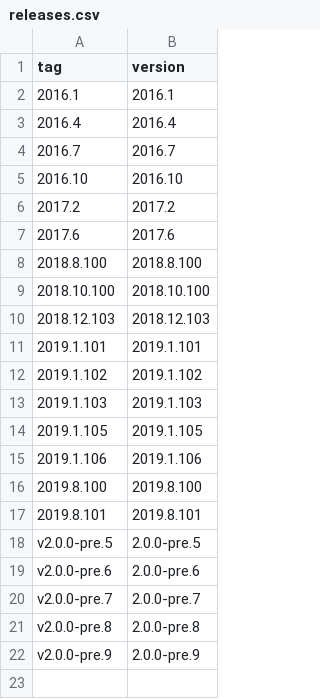
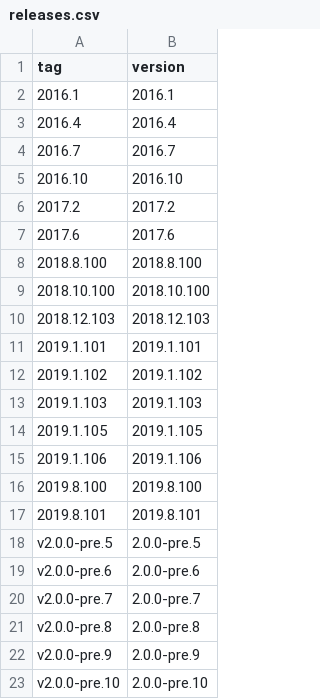
Before and after one commit to vivliostyle/vivliostyle.github.io, a CSV file: _data/releases.csv, drawn as a sheet; the diff names each change by its address in the sheet, - before the commit and + after, or states it on an @@ line.

Commit message:
Update Vivliostyle Pre-release (original commit: 3c6d3bc71649c1e1768c8296bbc848cd35ae43a3)

```diff
--- a/_data/releases.csv
+++ b/_data/releases.csv
+row 23: v2.0.0-pre.10 | 2.0.0-pre.10
```
Also changed, not shown: 17 other files.
